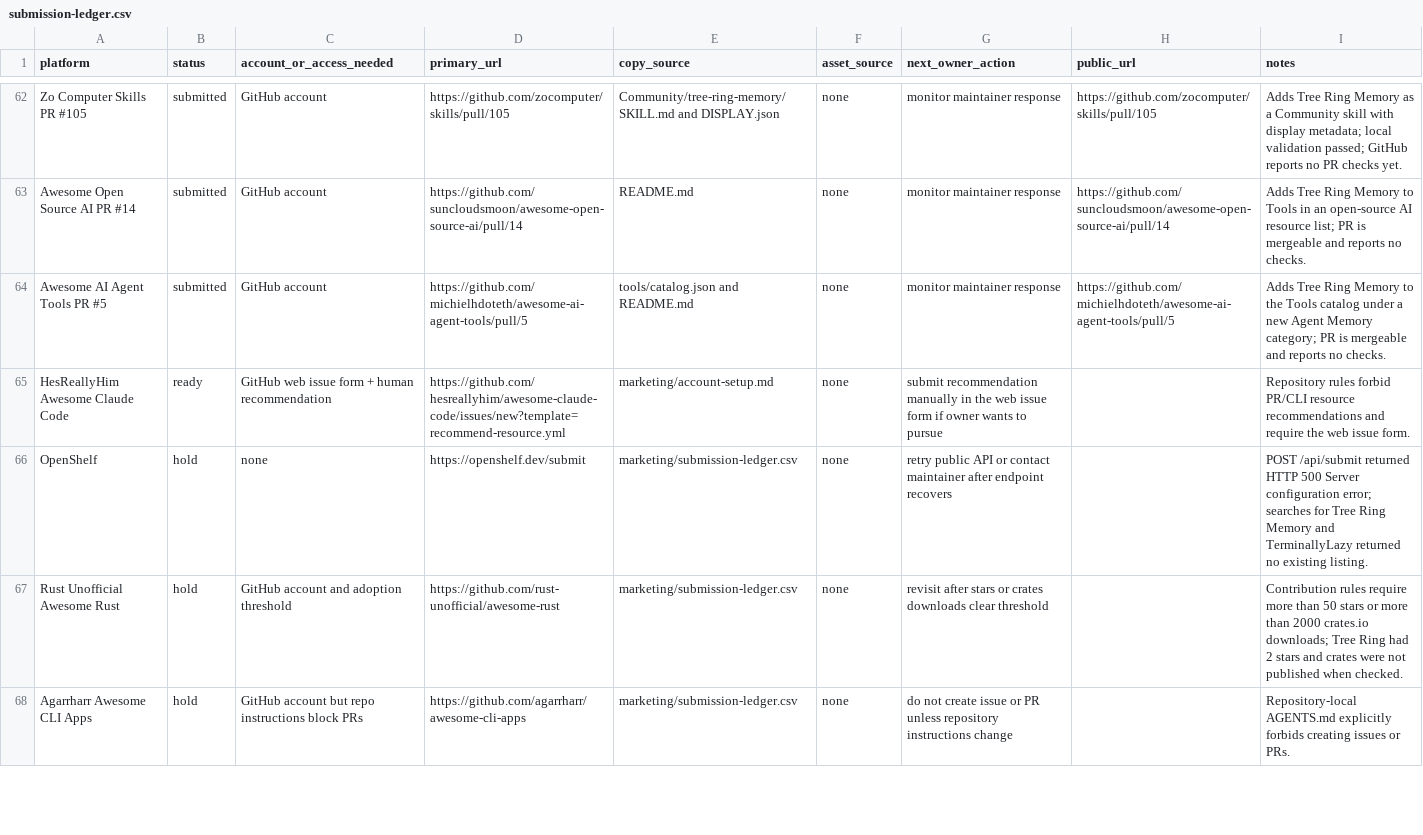
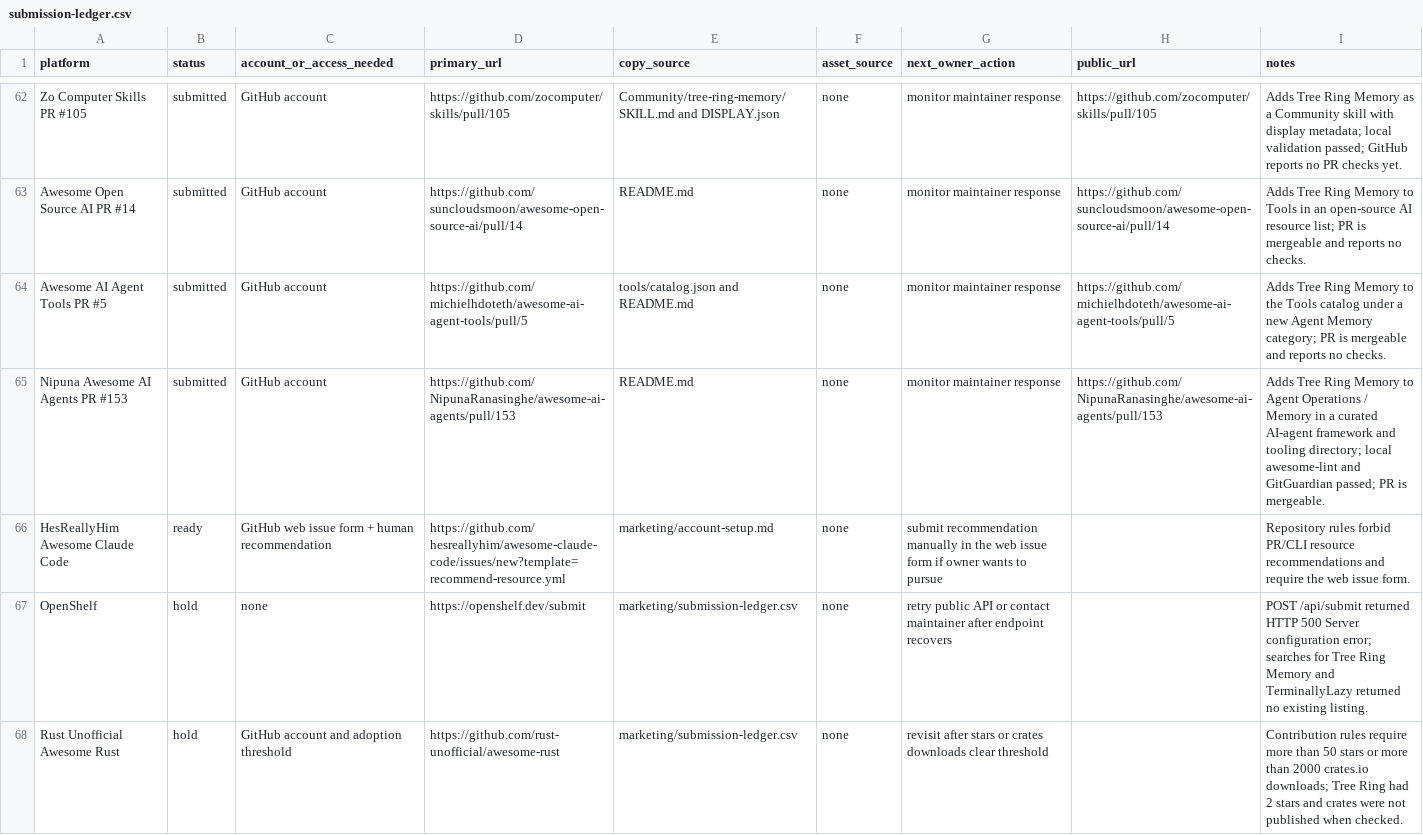
Before and after one commit to TerminallyLazy/Tree-Ring-Memory, a CSV file: marketing/submission-ledger.csv, drawn as a sheet; only a part is shown, gaps mark what is left out; the shorter side is filled out with more unchanged rows.

Commit message:
Track Nipuna AI agents outreach

```diff
--- a/marketing/submission-ledger.csv
+++ b/marketing/submission-ledger.csv
@@ -64,2 +64,3 @@ Awesome Open Source AI PR #14,submitted,GitHub account,https://github.com/sunclo
 Awesome AI Agent Tools PR #5,submitted,GitHub account,https://github.com/michielhdoteth/awesome-ai-agent-tools/pull/5,tools/catalog.json and README.md,none,monitor maintainer response,https://github.com/michielhdoteth/awesome-ai-agent-tools/pull/5,Adds Tree Ring Memory to the Tools catalog under a new Agent Memory category; PR is mergeable and reports no checks.
+Nipuna Awesome AI Agents PR #153,submitted,GitHub account,https://github.com/NipunaRanasinghe/awesome-ai-agents/pull/153,README.md,none,monitor maintainer response,https://github.com/NipunaRanasinghe/awesome-ai-agents/pull/153,Adds Tree Ring Memory to Agent Operations / Memory in a curated AI-agent framework and tooling directory; local awesome-lint and GitGuardian passed; PR is mergeable.
 HesReallyHim Awesome Claude Code,ready,GitHub web issue form + human recommendation,https://github.com/hesreallyhim/awesome-claude-code/issues/new?template=recommend-resource.yml,marketing/account-setup.md,none,submit recommendation manually in the web issue form if owner wants to pursue,,Repository rules forbid PR/CLI resource recommendations and require the web issue form.
```
Also changed, not shown: marketing/outreach-crm.csv, 1 other file.
